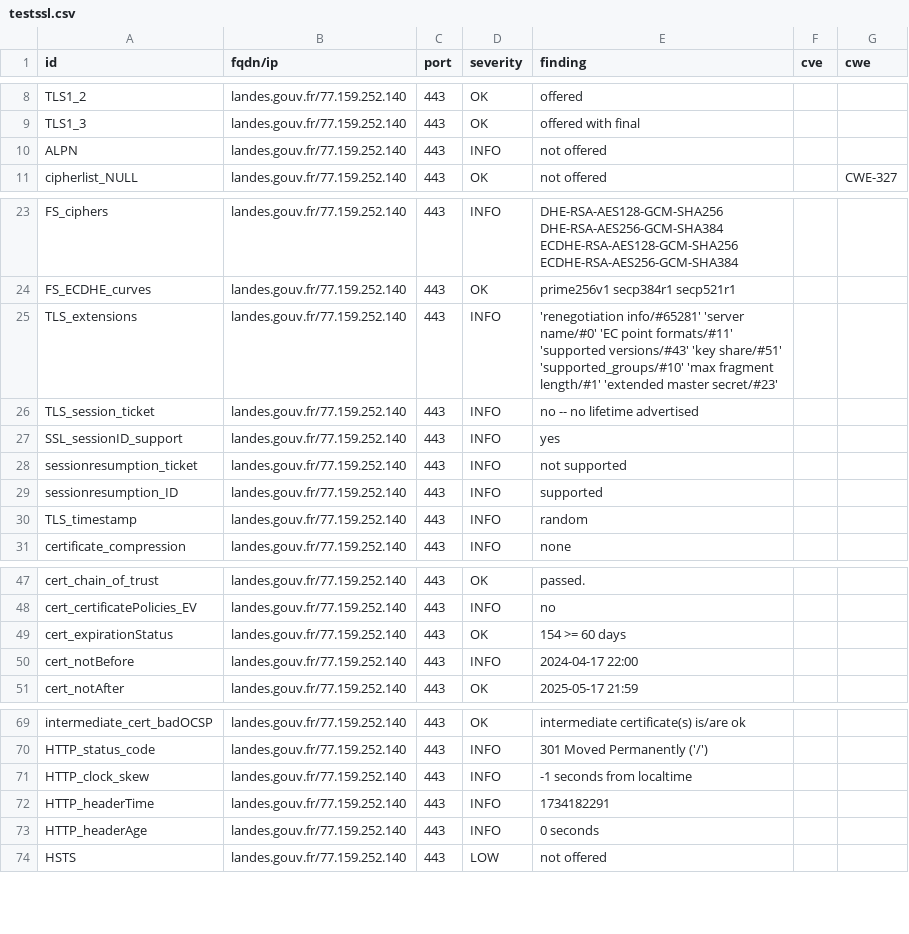
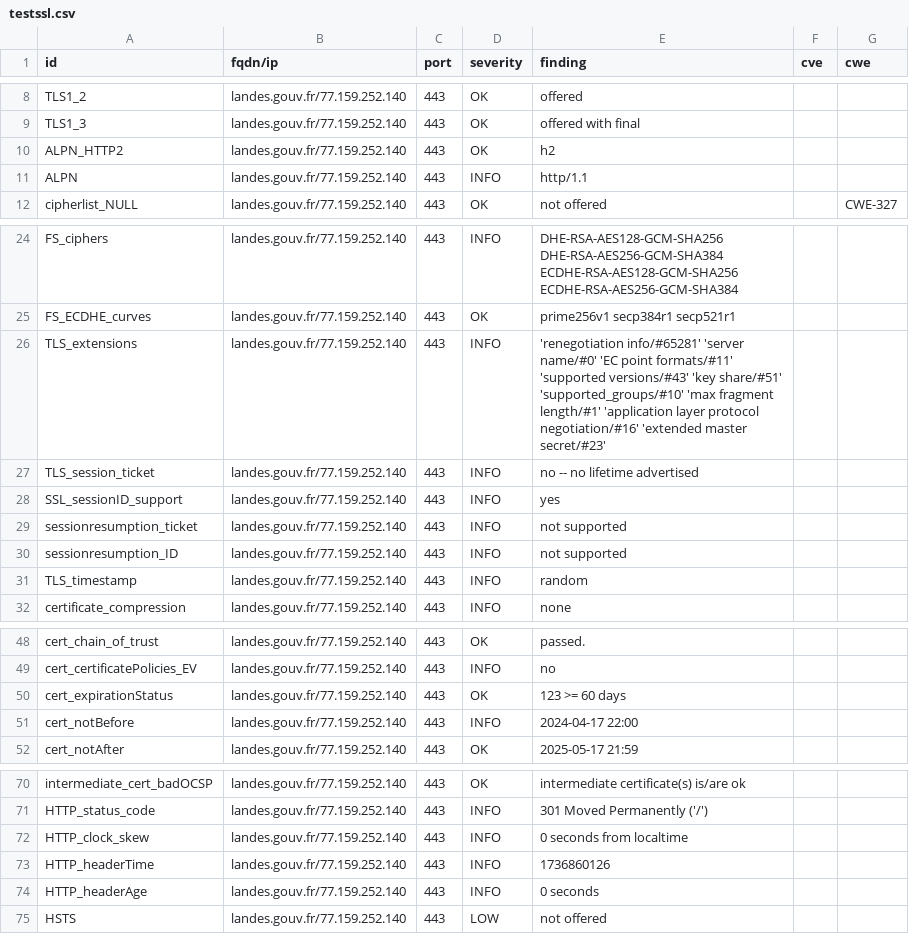
Before and after one commit to GKO-org/dashlordPrd6, a CSV file: results/aHR0cHM6Ly9sYW5kZXMuZ291di5mcg==/testssl.csv, drawn as a sheet; only a part is shown, gaps mark what is left out.

Commit message:
update: https://landes.gouv.fr

```diff
--- a/results/aHR0cHM6Ly9sYW5kZXMuZ291di5mcg==/testssl.csv
+++ b/results/aHR0cHM6Ly9sYW5kZXMuZ291di5mcg==/testssl.csv
@@ -9,3 +9,4 @@
 "TLS1_3","landes.gouv.fr/77.159.252.140","443","OK","offered with final","",""
-"ALPN","landes.gouv.fr/77.159.252.140","443","INFO","not offered","",""
+"ALPN_HTTP2","landes.gouv.fr/77.159.252.140","443","OK","h2","",""
+"ALPN","landes.gouv.fr/77.159.252.140","443","INFO","http/1.1","",""
 "cipherlist_NULL","landes.gouv.fr/77.159.252.140","443","OK","not offered","","CWE-327"
@@ -24,3 +25,3 @@
 "FS_ECDHE_curves","landes.gouv.fr/77.159.252.140","443","OK","prime256v1 secp384r1 secp521r1","",""
-"TLS_extensions","landes.gouv.fr/77.159.252.140","443","INFO","'renegotiation info/#65281' 'server name/#0' 'EC point formats/#11' 'supported versions/#43' 'key share/#51' 'supported_groups/#10' 'max fragment length/#1' 'extended master secret/#23'","",""
+"TLS_extensions","landes.gouv.fr/77.159.252.140","443","INFO","'renegotiation info/#65281' 'server name/#0' 'EC point formats/#11' 'supported versions/#43' 'key share/#51' 'supported_groups/#10' 'max fragment length/#1' 'application layer protocol negotiation/#16' 'extended master secret/#23'","",""
 "TLS_session_ticket","landes.gouv.fr/77.159.252.140","443","INFO","no -- no lifetime advertised","",""
@@ -28,3 +29,3 @@
 "sessionresumption_ticket","landes.gouv.fr/77.159.252.140","443","INFO","not supported","",""
-"sessionresumption_ID","landes.gouv.fr/77.159.252.140","443","INFO","supported","",""
+"sessionresumption_ID","landes.gouv.fr/77.159.252.140","443","INFO","not supported","",""
 "TLS_timestamp","landes.gouv.fr/77.159.252.140","443","INFO","random","",""
@@ -48,3 +49,3 @@
 "cert_certificatePolicies_EV","landes.gouv.fr/77.159.252.140","443","INFO","no","",""
-"cert_expirationStatus","landes.gouv.fr/77.159.252.140","443","OK","154 >= 60 days","",""
+"cert_expirationStatus","landes.gouv.fr/77.159.252.140","443","OK","123 >= 60 days","",""
 "cert_notBefore","landes.gouv.fr/77.159.252.140","443","INFO","2024-04-17 22:00","",""
@@ -70,4 +71,4 @@
 "HTTP_status_code","landes.gouv.fr/77.159.252.140","443","INFO","301 Moved Permanently ('/')","",""
-"HTTP_clock_skew","landes.gouv.fr/77.159.252.140","443","INFO","-1 seconds from localtime","",""
-"HTTP_headerTime","landes.gouv.fr/77.159.252.140","443","INFO","1734182291","",""
+"HTTP_clock_skew","landes.gouv.fr/77.159.252.140","443","INFO","0 seconds from localtime","",""
+"HTTP_headerTime","landes.gouv.fr/77.159.252.140","443","INFO","1736860126","",""
 "HTTP_headerAge","landes.gouv.fr/77.159.252.140","443","INFO","0 seconds","",""
```
Also changed, not shown: 8 other files.
